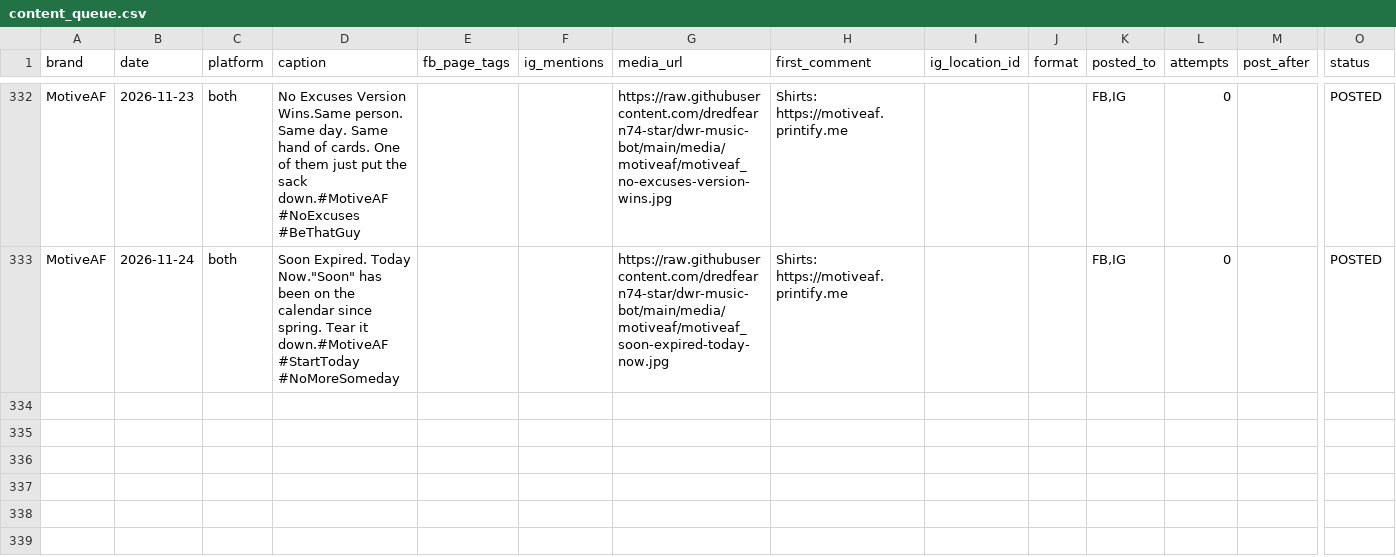
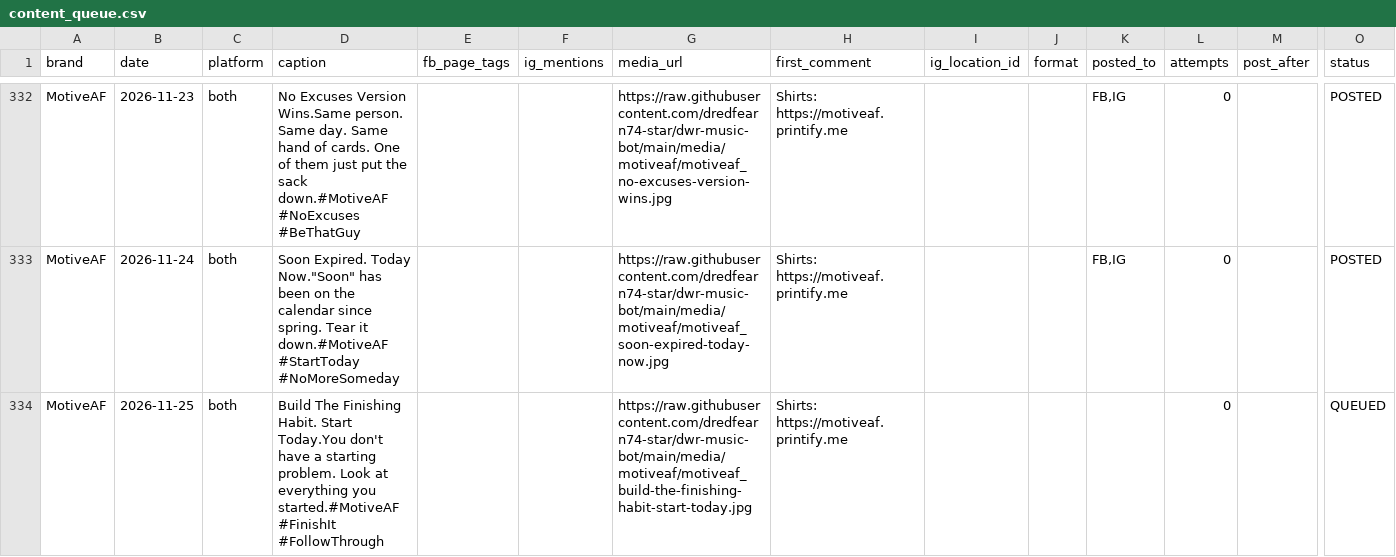
Before and after one commit to dredfearn74-star/dwr-music-bot, a CSV file: content_queue.csv, drawn as a sheet; only a part is shown, gaps mark what is left out; rows hold the shown columns only; the diff names each change by its address in the sheet, - before the commit and + after, or states it on an @@ line.

```diff
--- a/content_queue.csv
+++ b/content_queue.csv
+row 334: MotiveAF | 2026-11-25 | both | Build The Finishing Habit. Start Today.You don't have a starting problem. Look at everything you started.#MotiveAF #FinishIt #FollowThrough |  |  | https://raw.githubusercontent.com/dredfearn74-star/dwr-music-bot/main/media/motiveaf/motiveaf_build-the-finishing-habit-start-today.jpg | Shirts: https://motiveaf.printify.me |  |  |  | 0 |  | QUEUED
```
Also changed, not shown: 1 other file.
